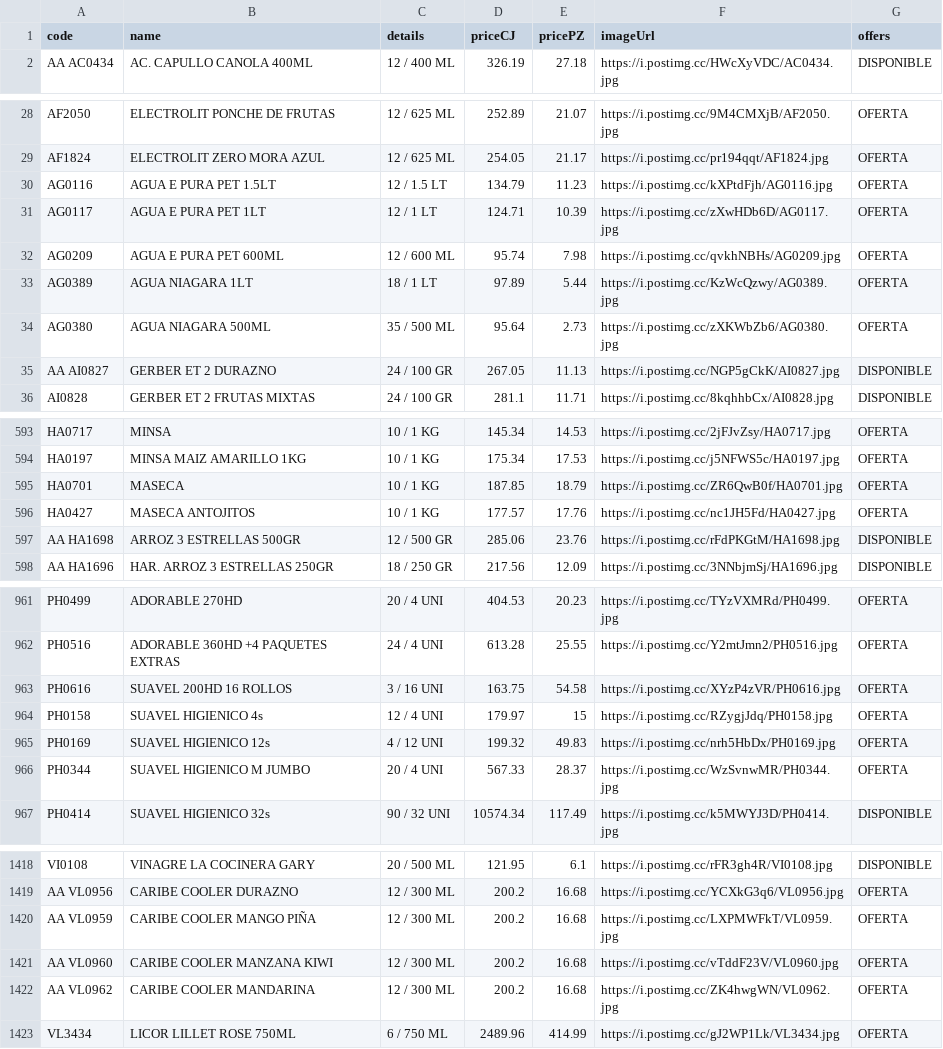
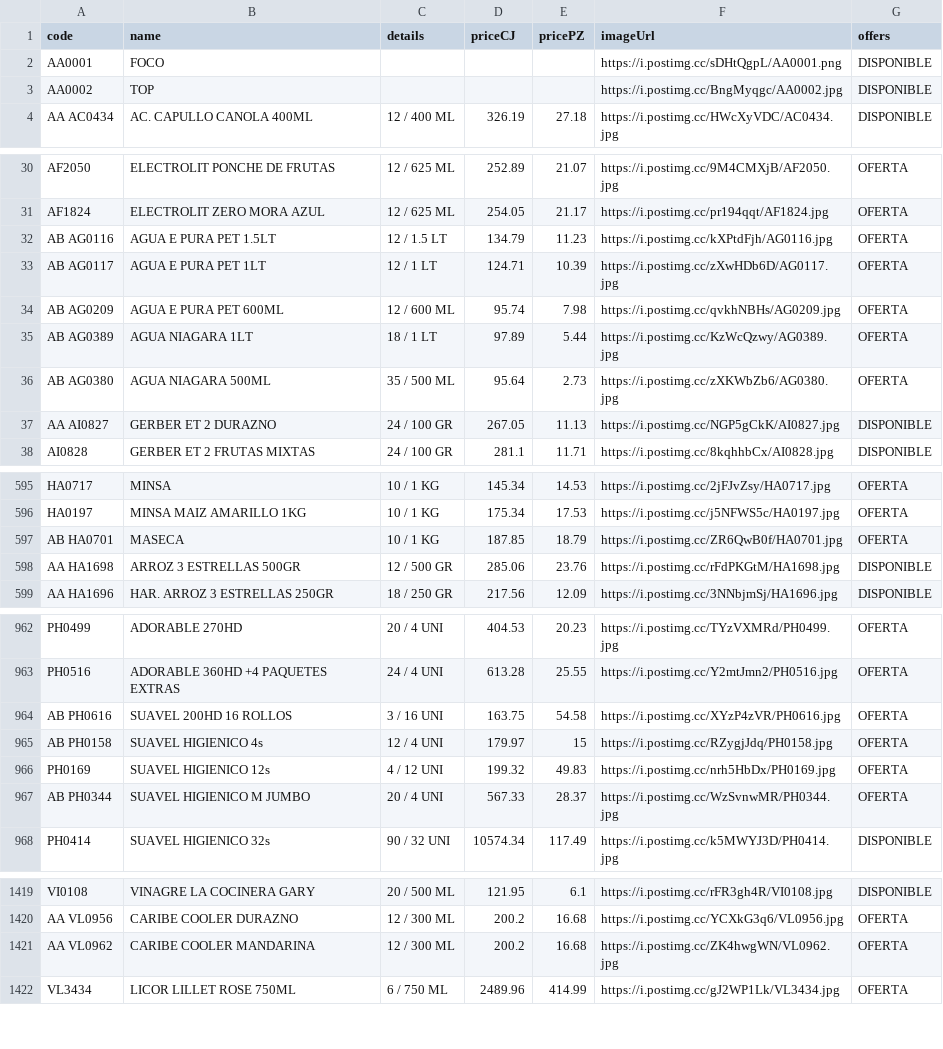
Before and after one commit to Mac-U/supermac-DB, a CSV file: productos.csv, drawn as a sheet; only a part is shown, gaps mark what is left out; the diff covers the shown part only.

Commit message:
actualizacion 4 al 23 de mayo

```diff
--- a/productos.csv
+++ b/productos.csv
@@ -1,2 +1,4 @@
 code,name,details,priceCJ,pricePZ,imageUrl,offers
+AA0001,FOCO,,,,https://i.postimg.cc/sDHtQgpL/AA0001.png,DISPONIBLE
+AA0002,TOP,,,,https://i.postimg.cc/BngMyqgc/AA0002.jpg,DISPONIBLE
 AA AC0434,AC. CAPULLO CANOLA 400ML,12 / 400 ML,326.19,27.18,https://i.postimg.cc/HWcXyVDC/AC0434.jpg,DISPONIBLE
@@ -29,7 +31,7 @@ AF2050,ELECTROLIT PONCHE DE FRUTAS,12 / 625 ML,252.89,21.07,https://i.postimg.cc
 AF1824,ELECTROLIT ZERO MORA AZUL,12 / 625 ML,254.05,21.17,https://i.postimg.cc/pr194qqt/AF1824.jpg,OFERTA
-AG0116,AGUA E PURA PET 1.5LT,12 / 1.5 LT,134.79,11.23,https://i.postimg.cc/kXPtdFjh/AG0116.jpg,OFERTA
-AG0117,AGUA E PURA PET 1LT,12 / 1 LT,124.71,10.39,https://i.postimg.cc/zXwHDb6D/AG0117.jpg,OFERTA
-AG0209,AGUA E PURA PET 600ML,12 / 600 ML,95.74,7.98,https://i.postimg.cc/qvkhNBHs/AG0209.jpg,OFERTA
-AG0389,AGUA NIAGARA 1LT,18 / 1 LT,97.89,5.44,https://i.postimg.cc/KzWcQzwy/AG0389.jpg,OFERTA
-AG0380,AGUA NIAGARA 500ML,35 / 500 ML,95.64,2.73,https://i.postimg.cc/zXKWbZb6/AG0380.jpg,OFERTA
+AB AG0116,AGUA E PURA PET 1.5LT,12 / 1.5 LT,134.79,11.23,https://i.postimg.cc/kXPtdFjh/AG0116.jpg,OFERTA
+AB AG0117,AGUA E PURA PET 1LT,12 / 1 LT,124.71,10.39,https://i.postimg.cc/zXwHDb6D/AG0117.jpg,OFERTA
+AB AG0209,AGUA E PURA PET 600ML,12 / 600 ML,95.74,7.98,https://i.postimg.cc/qvkhNBHs/AG0209.jpg,OFERTA
+AB AG0389,AGUA NIAGARA 1LT,18 / 1 LT,97.89,5.44,https://i.postimg.cc/KzWcQzwy/AG0389.jpg,OFERTA
+AB AG0380,AGUA NIAGARA 500ML,35 / 500 ML,95.64,2.73,https://i.postimg.cc/zXKWbZb6/AG0380.jpg,OFERTA
 AA AI0827,GERBER ET 2 DURAZNO ,24 / 100 GR,267.05,11.13,https://i.postimg.cc/NGP5gCkK/AI0827.jpg,DISPONIBLE
@@ -594,4 +596,3 @@ HA0717,MINSA,10 / 1 KG,145.34,14.53,https://i.postimg.cc/2jFJvZsy/HA0717.jpg,OFE
 HA0197,MINSA MAIZ AMARILLO 1KG,10 / 1 KG,175.34,17.53,https://i.postimg.cc/j5NFWS5c/HA0197.jpg,OFERTA
-HA0701,MASECA,10 / 1 KG,187.85,18.79,https://i.postimg.cc/ZR6QwB0f/HA0701.jpg,OFERTA
-HA0427,MASECA ANTOJITOS,10 / 1 KG,177.57,17.76,https://i.postimg.cc/nc1JH5Fd/HA0427.jpg,OFERTA
+AB HA0701,MASECA,10 / 1 KG,187.85,18.79,https://i.postimg.cc/ZR6QwB0f/HA0701.jpg,OFERTA
 AA HA1698,ARROZ 3 ESTRELLAS 500GR,12 / 500 GR,285.06,23.76,https://i.postimg.cc/rFdPKGtM/HA1698.jpg,DISPONIBLE
@@ -962,6 +963,6 @@ PH0499,ADORABLE 270HD,20 / 4 UNI,404.53,20.23,https://i.postimg.cc/TYzVXMRd/PH04
 PH0516,ADORABLE 360HD +4 PAQUETES EXTRAS,24 / 4 UNI,613.28,25.55,https://i.postimg.cc/Y2mtJmn2/PH0516.jpg,OFERTA
-PH0616,SUAVEL 200HD 16 ROLLOS,3 / 16 UNI,163.75,54.58,https://i.postimg.cc/XYzP4zVR/PH0616.jpg,OFERTA
-PH0158,SUAVEL HIGIENICO 4s,12 / 4 UNI,179.97,15,https://i.postimg.cc/RZygjJdq/PH0158.jpg,OFERTA
+AB PH0616,SUAVEL 200HD 16 ROLLOS,3 / 16 UNI,163.75,54.58,https://i.postimg.cc/XYzP4zVR/PH0616.jpg,OFERTA
+AB PH0158,SUAVEL HIGIENICO 4s,12 / 4 UNI,179.97,15,https://i.postimg.cc/RZygjJdq/PH0158.jpg,OFERTA
 PH0169,SUAVEL HIGIENICO 12s,4 / 12 UNI,199.32,49.83,https://i.postimg.cc/nrh5HbDx/PH0169.jpg,OFERTA
-PH0344,SUAVEL HIGIENICO M JUMBO,20 / 4 UNI,567.33,28.37,https://i.postimg.cc/WzSvnwMR/PH0344.jpg,OFERTA
+AB PH0344,SUAVEL HIGIENICO M JUMBO,20 / 4 UNI,567.33,28.37,https://i.postimg.cc/WzSvnwMR/PH0344.jpg,OFERTA
 PH0414,SUAVEL HIGIENICO 32s,90 / 32 UNI,10574.34,117.49,https://i.postimg.cc/k5MWYJ3D/PH0414.jpg,DISPONIBLE
@@ -1419,4 +1420,2 @@ VI0108,VINAGRE LA COCINERA GARY,20 / 500 ML,121.95,6.1,https://i.postimg.cc/rFR3
 AA VL0956,CARIBE COOLER DURAZNO,12 / 300 ML,200.2,16.68,https://i.postimg.cc/YCXkG3q6/VL0956.jpg,OFERTA
-AA VL0959,CARIBE COOLER MANGO PIÑA,12 / 300 ML,200.2,16.68,https://i.postimg.cc/LXPMWFkT/VL0959.jpg,OFERTA
-AA VL0960,CARIBE COOLER MANZANA KIWI,12 / 300 ML,200.2,16.68,https://i.postimg.cc/vTddF23V/VL0960.jpg,OFERTA
 AA VL0962,CARIBE COOLER MANDARINA,12 / 300 ML,200.2,16.68,https://i.postimg.cc/ZK4hwgWN/VL0962.jpg,OFERTA
```
Also changed, not shown: 76 edited cells elsewhere in this file.
